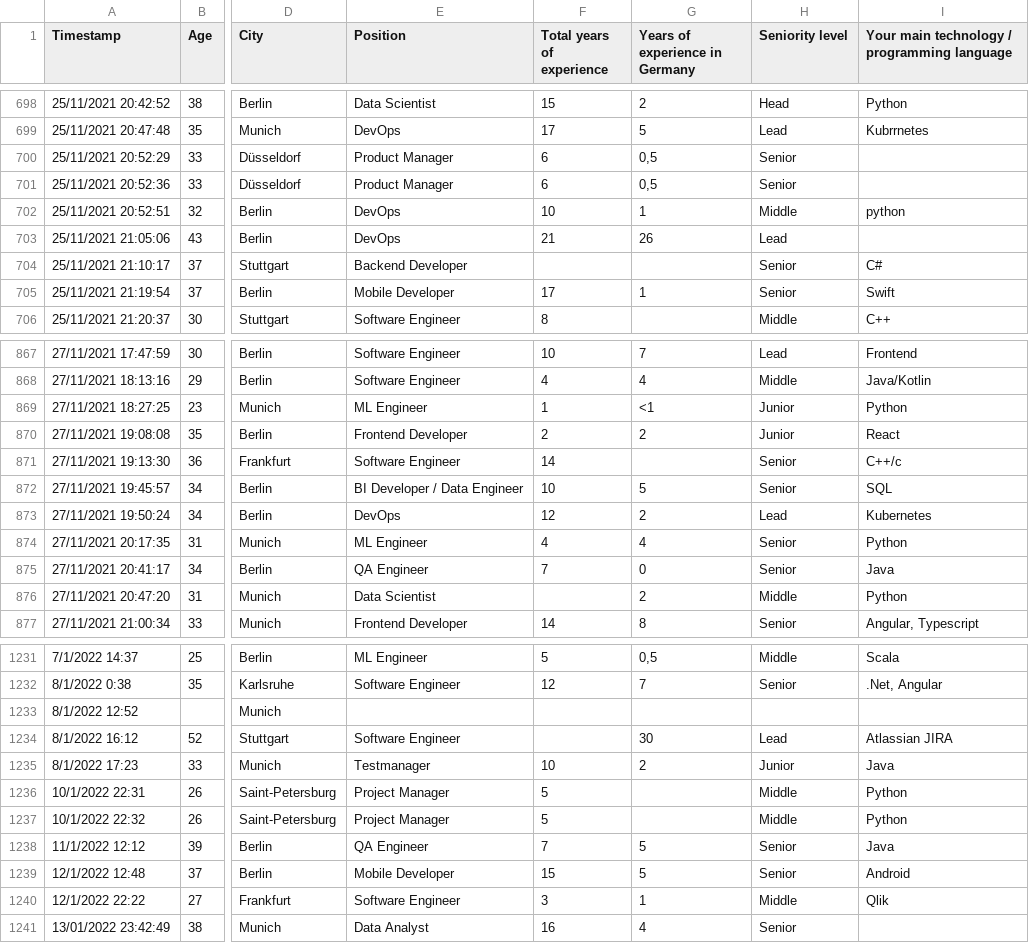
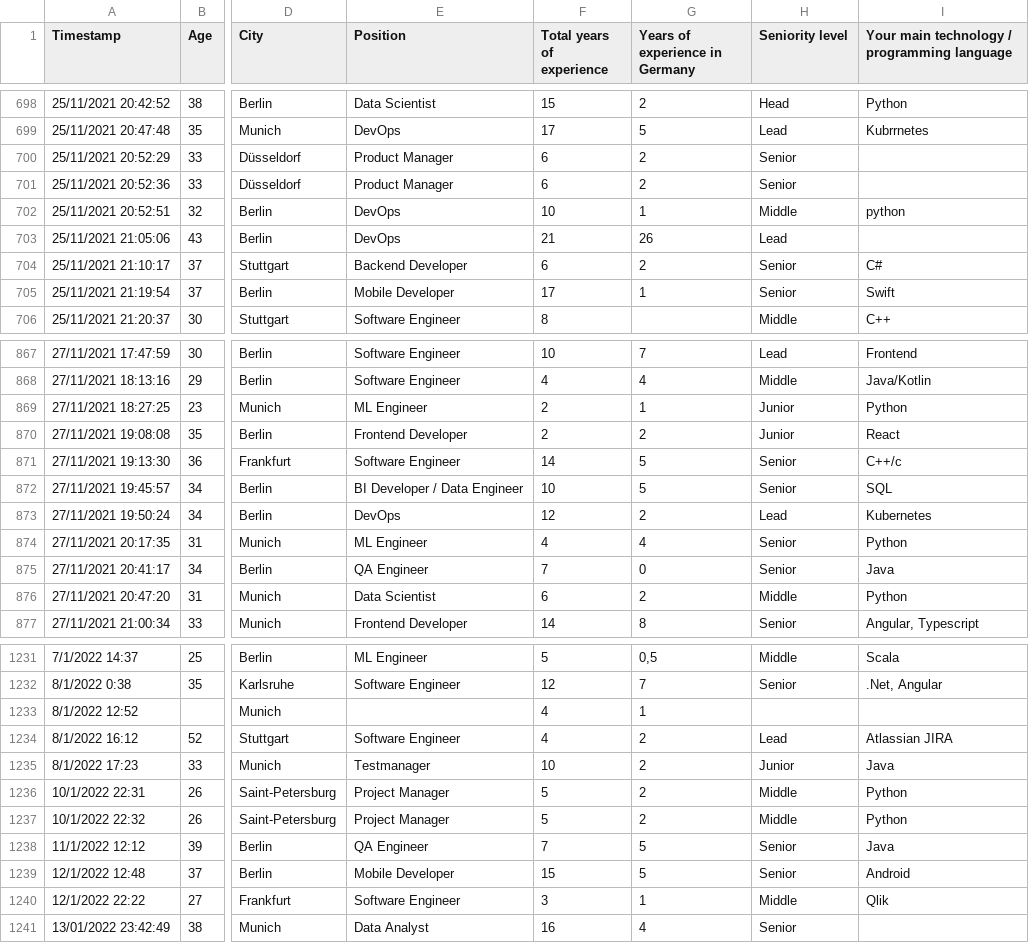
Before and after one commit to Omjavir/Python, a CSV file: ADS/Exp2/IT_Salary_Survey.csv, drawn as a sheet; only a part is shown, gaps mark what is left out; the diff covers the shown part only; the diff names each change by its address in the sheet, - before the commit and + after, or states it on an @@ line.

```diff
--- a/ADS/Exp2/IT_Salary_Survey.csv
+++ b/ADS/Exp2/IT_Salary_Survey.csv
-G700:G701 (Years of experience in Germany): 0,5
+G700:G701 (Years of experience in Germany): 2
-F704 (Total years of experience): (empty)
+F704 (Total years of experience): 6
-G704 (Years of experience in Germany): (empty)
+G704 (Years of experience in Germany): 2
-F869 (Total years of experience): 1
+F869 (Total years of experience): 2
-G869 (Years of experience in Germany): <1
+G869 (Years of experience in Germany): 1
-G871 (Years of experience in Germany): (empty)
+G871 (Years of experience in Germany): 5
-F876 (Total years of experience): (empty)
+F876 (Total years of experience): 6
-F1233:F1234 (Total years of experience): (empty)
+F1233:F1234 (Total years of experience): 4
-G1233 (Years of experience in Germany): (empty)
+G1233 (Years of experience in Germany): 1
-G1234 (Years of experience in Germany): 30
+G1234 (Years of experience in Germany): 2
-G1236:G1237 (Years of experience in Germany): (empty)
+G1236:G1237 (Years of experience in Germany): 2
```
Also changed, not shown: 54 edited cells elsewhere in this file, 49 other files.
